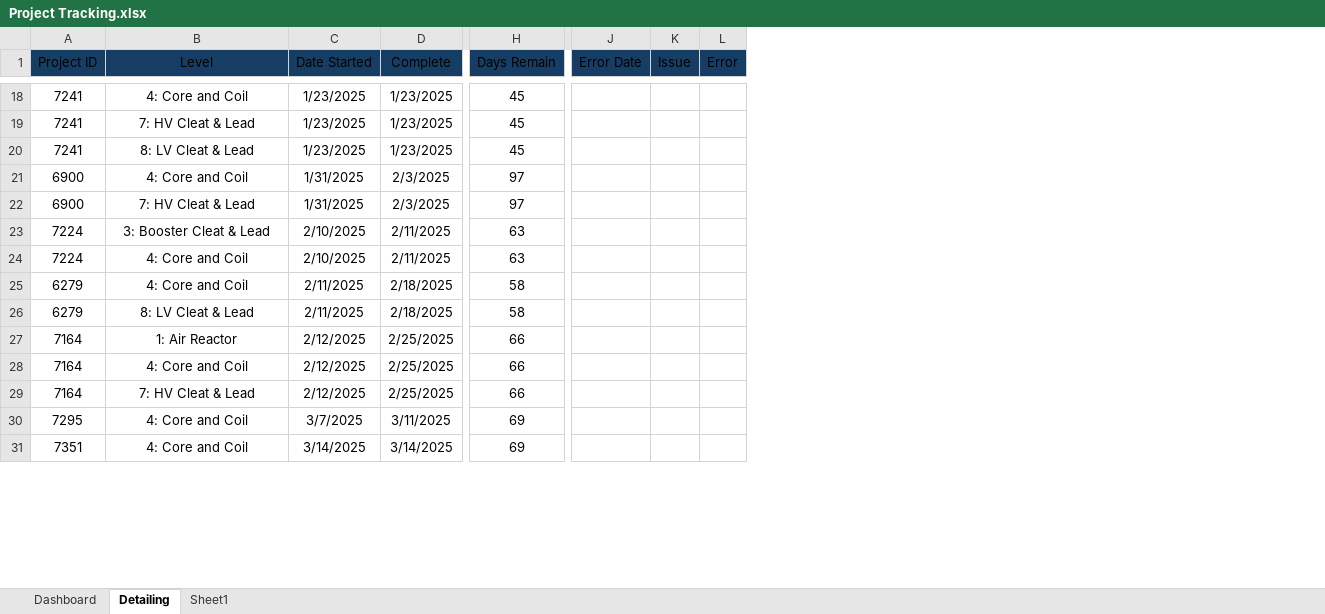
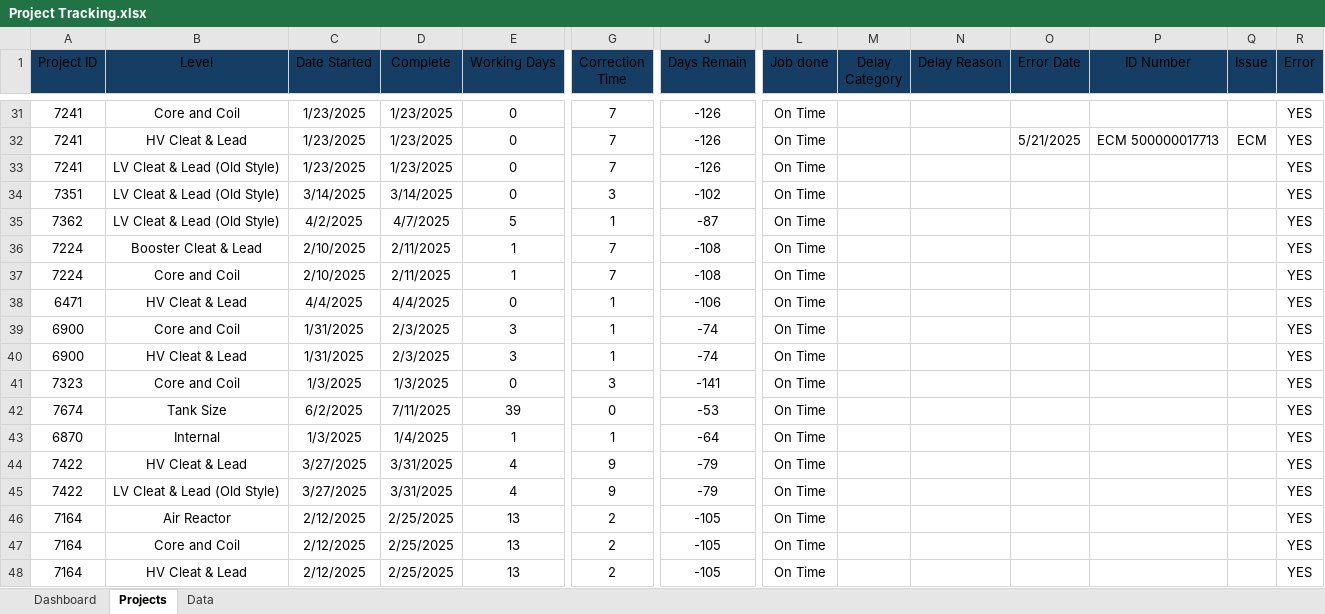
Before and after one commit to YSayaovong/Engineering-KPI-Dashboard-in-Excel, an Excel workbook: Project Tracking.xlsx, sheet Projects, drawn as a sheet; only a part is shown, gaps mark what is left out; values as stored, in another font and other column widths than the file's, no borders; conditional formats and table styles not drawn; removed rows and columns are numbered as before the commit, all else as after; rows hold the shown columns only; the diff covers the shown part only; the diff names each change by its address in the sheet, - before the commit and + after, or states it on an @@ line.

```diff
--- a/Project Tracking.xlsx (sheet Projects)
+++ b/Project Tracking.xlsx (sheet Projects)
-sheet tab: Detailing
+sheet tab: Projects
-sheet tab: Sheet1
+sheet tab: Data
+column E (Working Days), rows 31-33: all 0; rows 36-37: 1 | 1; rows 46-48: all 13
+column G (Correction Time), rows 31-33: all 7; rows 36-37: 7 | 7; rows 46-48: all 2
+column L (Job done), rows 31-33: all On Time; rows 36-37: On Time | On Time; rows 46-48: all On Time
+column M (Delay Category), empty
+column N (Delay Reason), empty
+column P (ID Number), row 32: ECM 500000017713
-B31 (Level): 4: Core and Coil
+B31 (Level): Core and Coil
-J31:J33 (Days Remain): 45
+J31:J33 (Days Remain): -126
-R31:R33 (Error): (empty)
+R31:R33 (Error): YES
-B32 (Level): 7: HV Cleat & Lead
+B32 (Level): HV Cleat & Lead
-O32 (Error Date): (empty)
+O32 (Error Date): 5/21/2025
-Q32 (Issue): (empty)
+Q32 (Issue): ECM
-B33 (Level): 8: LV Cleat & Lead
+B33 (Level): LV Cleat & Lead (Old Style)
-row 21: 6900 | 4: Core and Coil | 1/31/2025 | 2/3/2025 | 97
-row 22: 6900 | 7: HV Cleat & Lead | 1/31/2025 | 2/3/2025 | 97
+row 34: 7351 | LV Cleat & Lead (Old Style) | 3/14/2025 | 3/14/2025 | 0 | 3 | -102 | On Time |  |  |  |  |  | YES
+row 35: 7362 | LV Cleat & Lead (Old Style) | 4/2/2025 | 4/7/2025 | 5 | 1 | -87 | On Time |  |  |  |  |  | YES
-B36 (Level): 3: Booster Cleat & Lead
+B36 (Level): Booster Cleat & Lead
-J36:J37 (Days Remain): 63
+J36:J37 (Days Remain): -108
-R36:R37 (Error): (empty)
+R36:R37 (Error): YES
-B37 (Level): 4: Core and Coil
+B37 (Level): Core and Coil
-row 25: 6279 | 4: Core and Coil | 2/11/2025 | 2/18/2025 | 58
-row 26: 6279 | 8: LV Cleat & Lead | 2/11/2025 | 2/18/2025 | 58
+row 38: 6471 | HV Cleat & Lead | 4/4/2025 | 4/4/2025 | 0 | 1 | -106 | On Time |  |  |  |  |  | YES
+row 39: 6900 | Core and Coil | 1/31/2025 | 2/3/2025 | 3 | 1 | -74 | On Time |  |  |  |  |  | YES
+row 40: 6900 | HV Cleat & Lead | 1/31/2025 | 2/3/2025 | 3 | 1 | -74 | On Time |  |  |  |  |  | YES
+row 41: 7323 | Core and Coil | 1/3/2025 | 1/3/2025 | 0 | 3 | -141 | On Time |  |  |  |  |  | YES
+row 42: 7674 | Tank Size | 6/2/2025 | 7/11/2025 | 39 | 0 | -53 | On Time |  |  |  |  |  | YES
+row 43: 6870 | Internal | 1/3/2025 | 1/4/2025 | 1 | 1 | -64 | On Time |  |  |  |  |  | YES
+row 44: 7422 | HV Cleat & Lead | 3/27/2025 | 3/31/2025 | 4 | 9 | -79 | On Time |  |  |  |  |  | YES
+row 45: 7422 | LV Cleat & Lead (Old Style) | 3/27/2025 | 3/31/2025 | 4 | 9 | -79 | On Time |  |  |  |  |  | YES
-B46 (Level): 1: Air Reactor
+B46 (Level): Air Reactor
-J46:J48 (Days Remain): 66
+J46:J48 (Days Remain): -105
-R46:R48 (Error): (empty)
+R46:R48 (Error): YES
-B47 (Level): 4: Core and Coil
+B47 (Level): Core and Coil
-B48 (Level): 7: HV Cleat & Lead
+B48 (Level): HV Cleat & Lead
-row 30: 7295 | 4: Core and Coil | 3/7/2025 | 3/11/2025 | 69
-row 31: 7351 | 4: Core and Coil | 3/14/2025 | 3/14/2025 | 69
```
Also changed, not shown: 60 added rows, 18 removed rows and 78 edited cells elsewhere in this sheet, sheet Dashboard, sheet Data, formulas that keep their value, charts or pictures.
